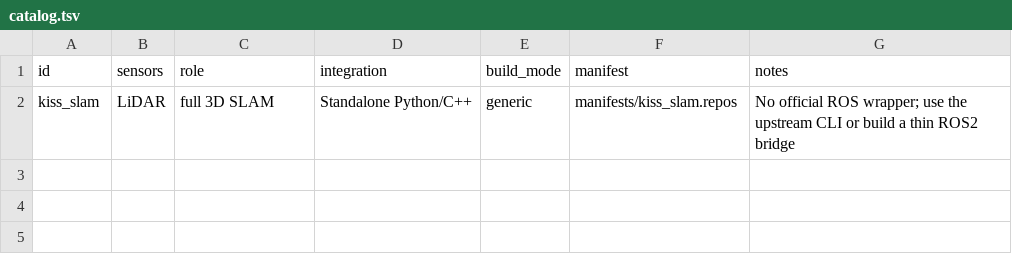
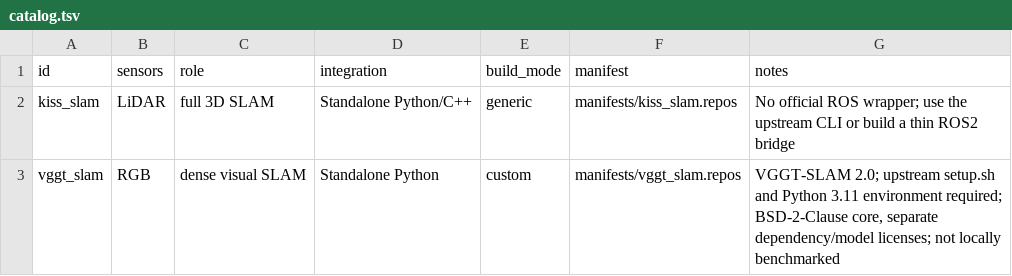
Before and after one commit to bernardleex526/slam-workspace-catalog, a TSV file: standalone/catalog.tsv, drawn as a sheet.

Commit message:
catalog: add VGGT-SLAM and verified research watchlist (2026-11-17)

```diff
--- a/standalone/catalog.tsv
+++ b/standalone/catalog.tsv
@@ -2 +2,2 @@ id	sensors	role	integration	build_mode	manifest	notes
 kiss_slam	LiDAR	full 3D SLAM	Standalone Python/C++	generic	manifests/kiss_slam.repos	No official ROS wrapper; use the upstream CLI or build a thin ROS2 bridge
+vggt_slam	RGB	dense visual SLAM	Standalone Python	custom	manifests/vggt_slam.repos	VGGT-SLAM 2.0; upstream setup.sh and Python 3.11 environment required; BSD-2-Clause core, separate dependency/model licenses; not locally benchmarked
```
Also changed, not shown: 4 other files.
